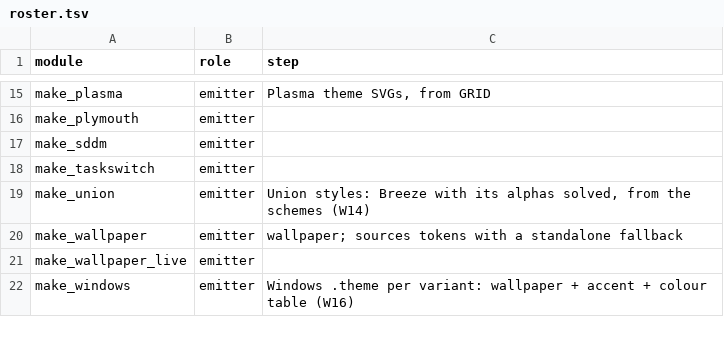
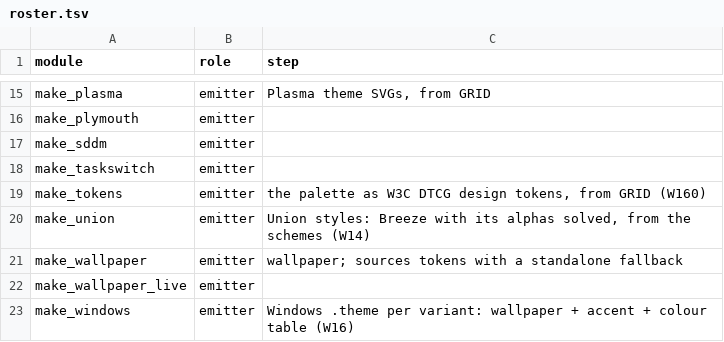
Before and after one commit to mikemol/el-openglo, a TSV file: catalog/readme/roster.tsv, drawn as a sheet; only a part is shown, gaps mark what is left out; the diff names each change by its address in the sheet, - before the commit and + after, or states it on an @@ line.

```diff
--- a/catalog/readme/roster.tsv
+++ b/catalog/readme/roster.tsv
+row 19: make_tokens | emitter | the palette as W3C DTCG design tokens, from GRID (W160)
```
Also changed, not shown: 14 other files.
